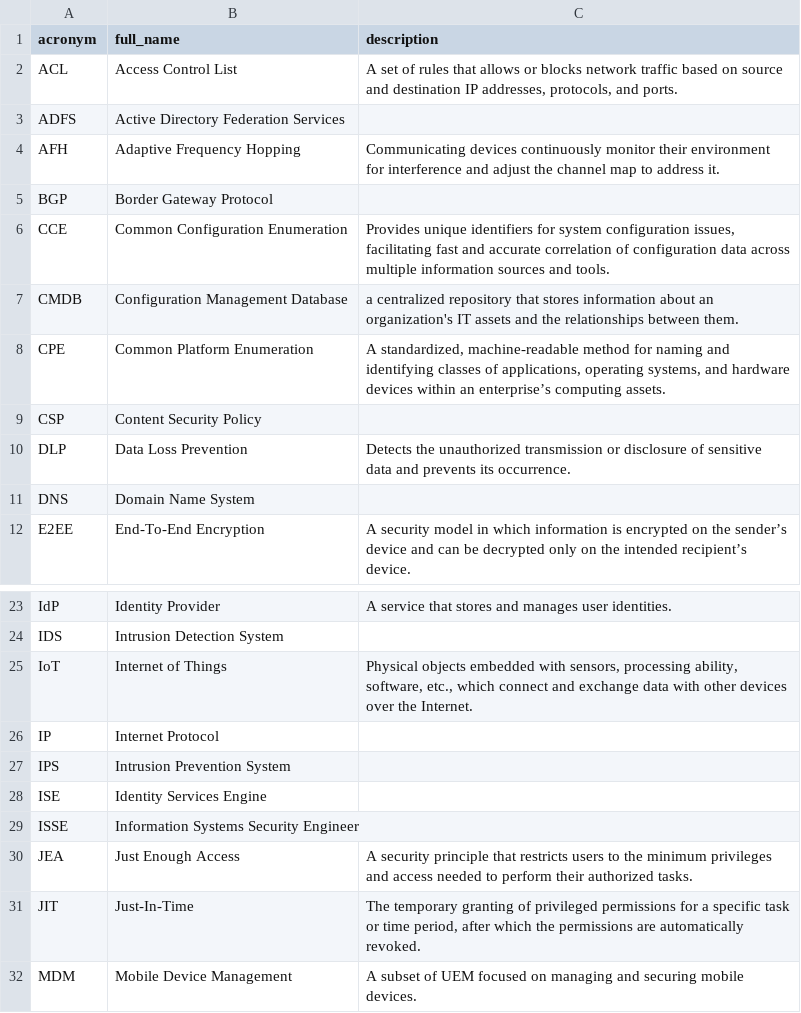
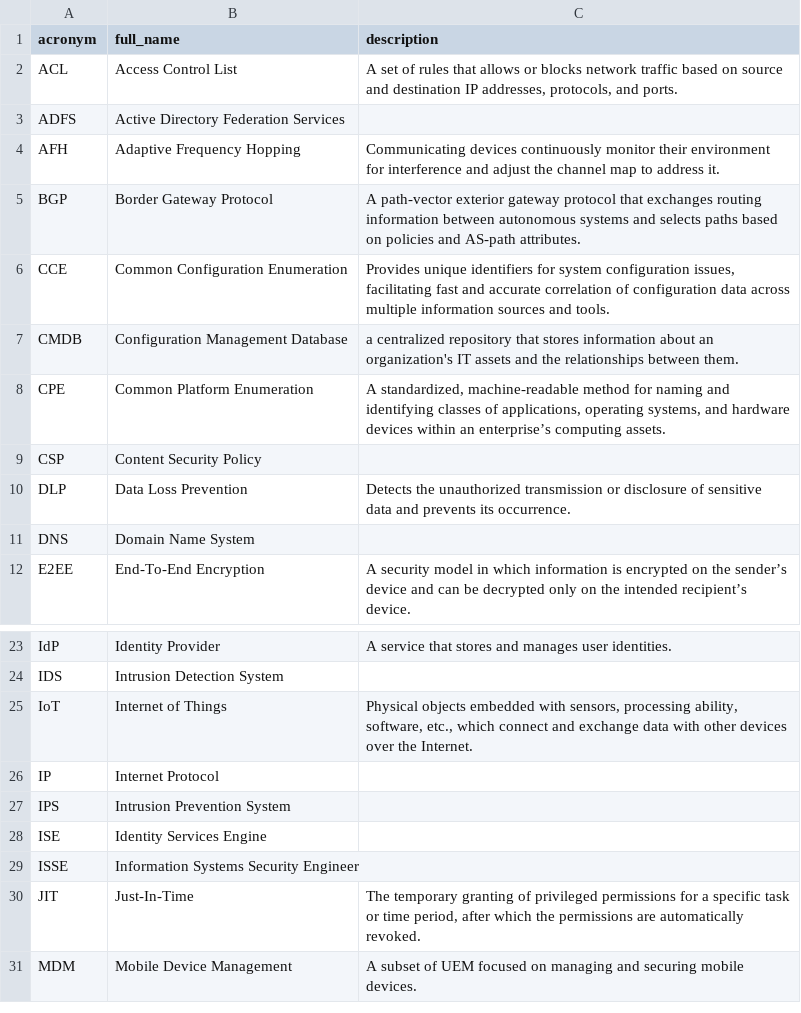
Before and after one commit to NoelStanfordOveson/acronym-flashcards, a CSV file: data/engineer.csv, drawn as a sheet; only a part is shown, gaps mark what is left out.

```diff
--- a/data/engineer.csv
+++ b/data/engineer.csv
@@ -4,3 +4,3 @@ ADFS,Active Directory Federation Services,
 AFH,Adaptive Frequency Hopping,Communicating devices continuously monitor their environment for interference and adjust the channel map to address it.
-BGP,Border Gateway Protocol,
+BGP,Border Gateway Protocol,A path-vector exterior gateway protocol that exchanges routing information between autonomous systems and selects paths based on policies and AS-path attributes.
 CCE,Common Configuration Enumeration,"Provides unique identifiers for system configuration issues, facilitating fast and accurate correlation of configuration data across multiple information sources and tools."
@@ -29,3 +29,2 @@ ISE,Identity Services Engine,
 ISSE,Information Systems Security Engineer,
-JEA,Just Enough Access,A security principle that restricts users to the minimum privileges and access needed to perform their authorized tasks.
 JIT,Just-In-Time,"The temporary granting of privileged permissions for a specific task or time period, after which the permissions are automatically revoked."
```
Also changed, not shown: data/cybersec.csv, data/master.csv.
